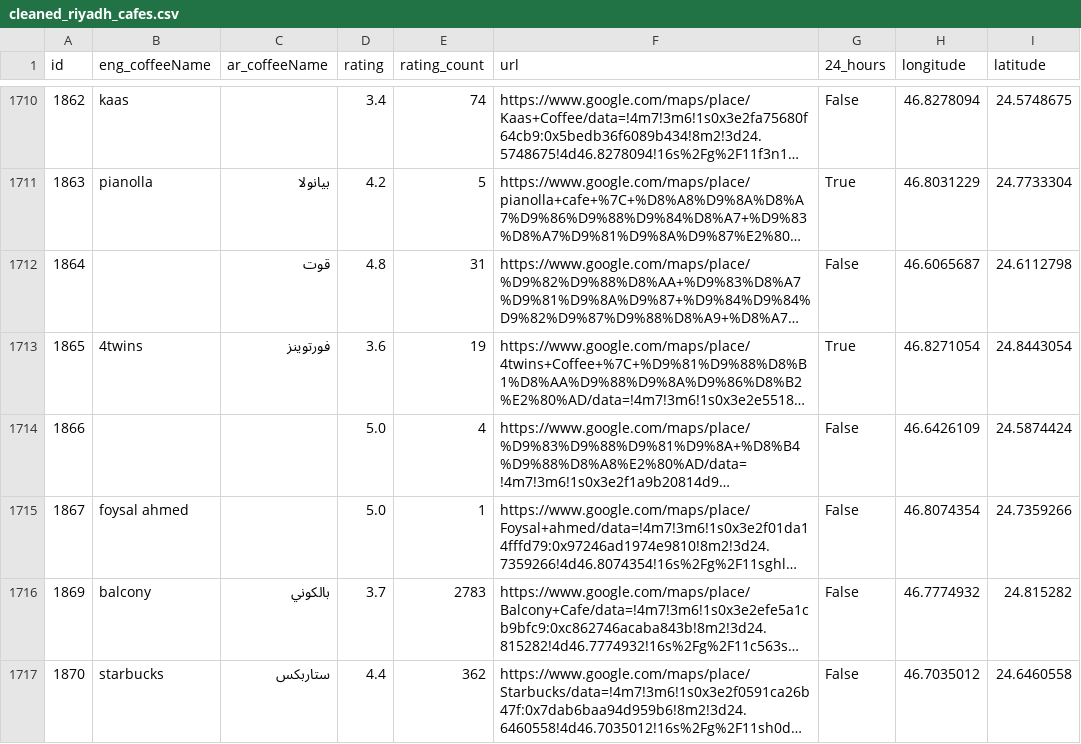
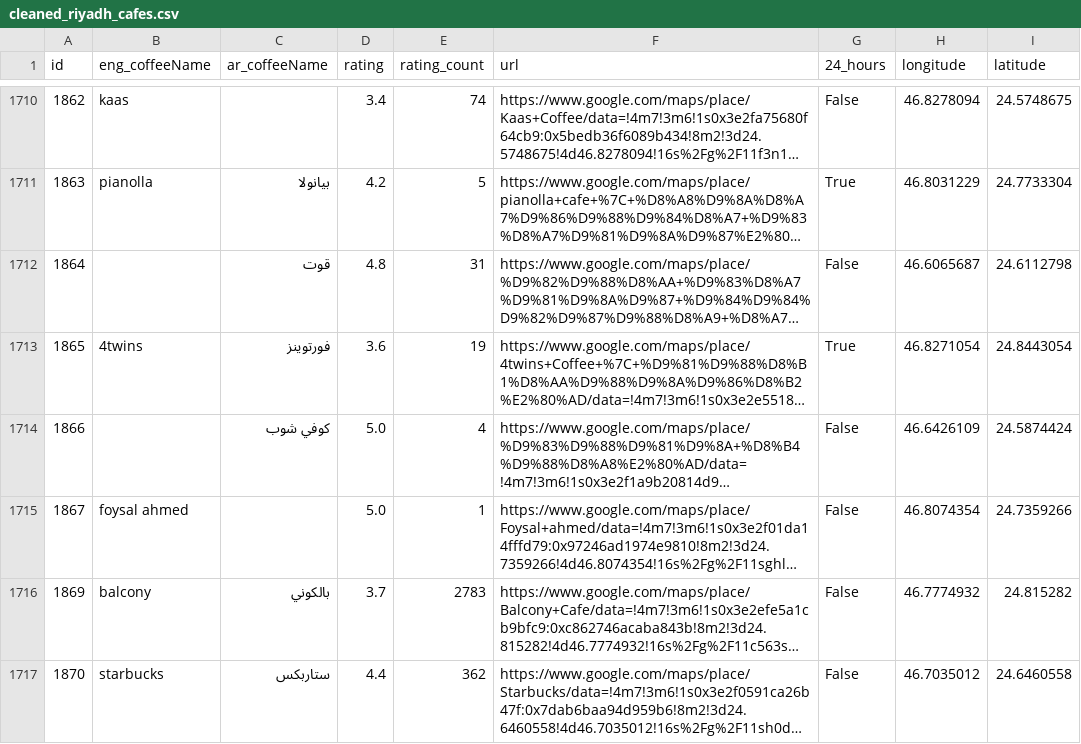
Before and after one commit to TurkiAlrasheed/coffee-explorer-riyadh, a CSV file: data/cleaned_riyadh_cafes.csv, drawn as a sheet; only a part is shown, gaps mark what is left out; long unchanged cells end in …; the diff covers the shown part only; the diff names each change by its address in the sheet, - before the commit and + after, or states it on an @@ line.

```diff
--- a/data/cleaned_riyadh_cafes.csv
+++ b/data/cleaned_riyadh_cafes.csv
-C1714 (ar_coffeeName): (empty)
+C1714 (ar_coffeeName): كوفي شوب
```
Also changed, not shown: 19 edited cells elsewhere in this file, 2 other files.
